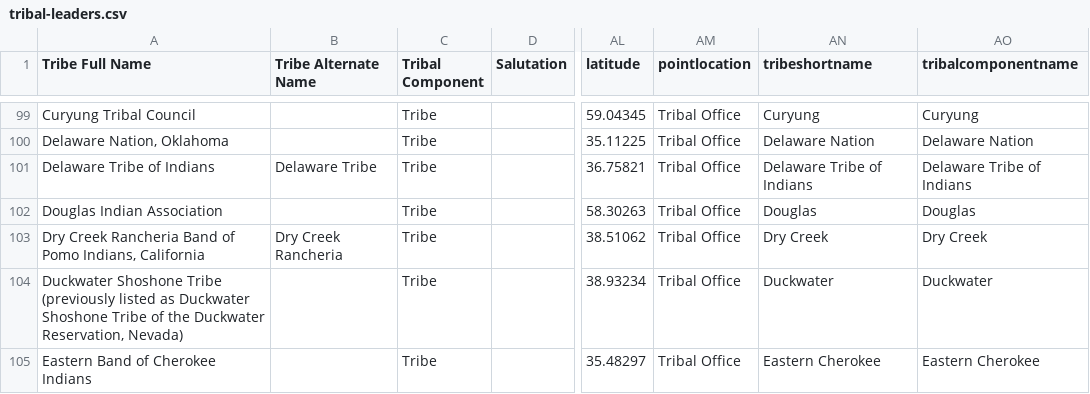
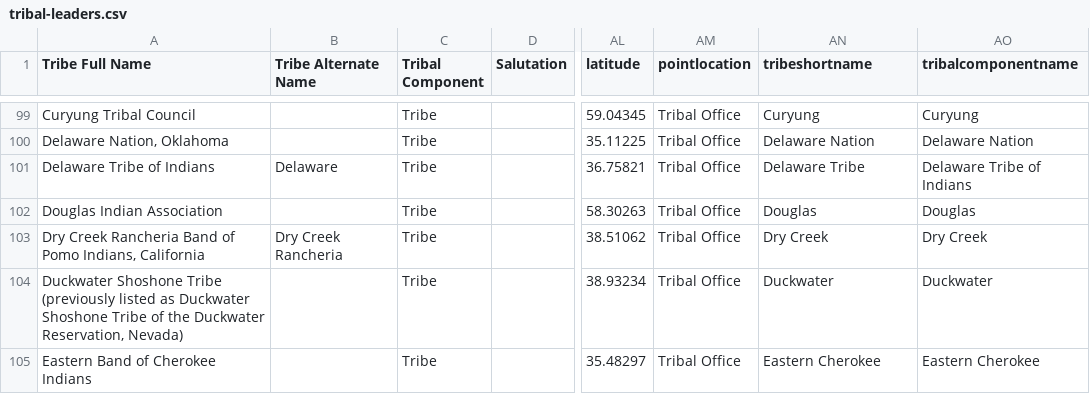
Before and after one commit to cisagov/flat-tribal-leaders, a CSV file: tribal-leaders.csv, drawn as a sheet; only a part is shown, gaps mark what is left out; the diff covers the shown part only; the diff names each change by its address in the sheet, - before the commit and + after, or states it on an @@ line.

Commit message:
Flat: latest data (2026-10-08T13:18:59Z)

```diff
--- a/tribal-leaders.csv
+++ b/tribal-leaders.csv
-B101 (Tribe Alternate Name): Delaware Tribe
+B101 (Tribe Alternate Name): Delaware
-AN101 (tribeshortname): Delaware Tribe of Indians
+AN101 (tribeshortname): Delaware Tribe
```
Also changed, not shown: 44 edited cells elsewhere in this file.
